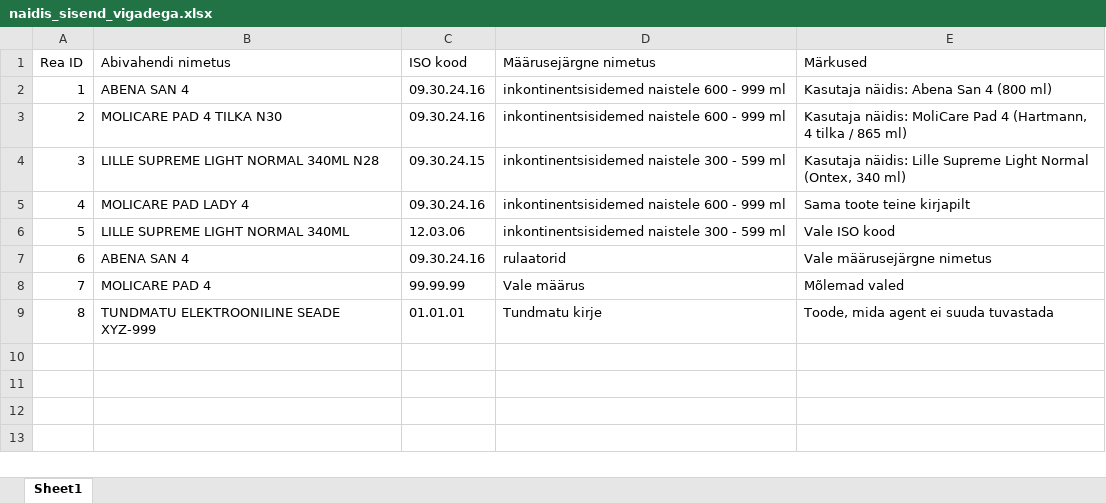
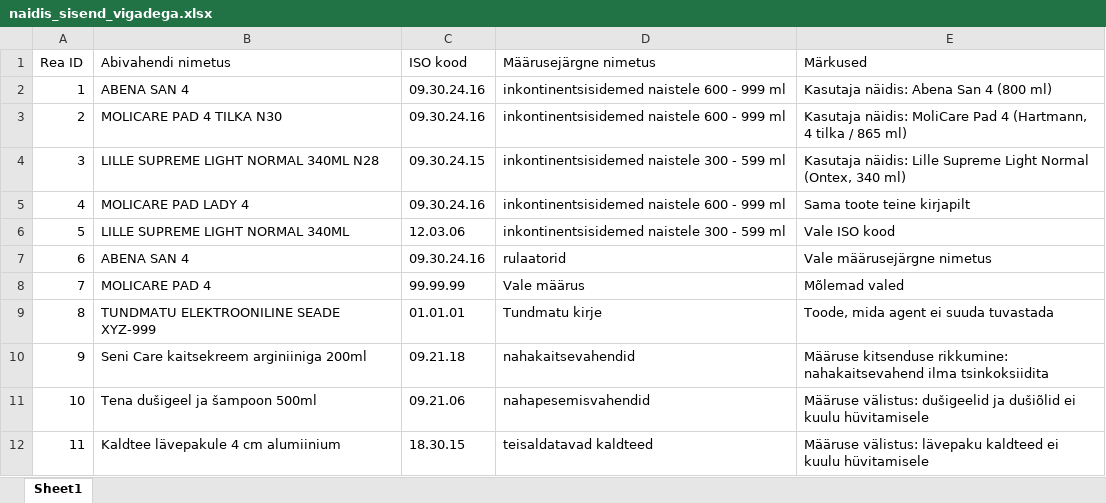
Before and after one commit to evelynlomp/abivahendite-valideerija, an Excel workbook: data/naidis_sisend_vigadega.xlsx, sheet Sheet1, drawn as a sheet; values as stored, in another font and other column widths than the file's, no borders; the diff names each change by its address in the sheet, - before the commit and + after, or states it on an @@ line.

```diff
--- a/data/naidis_sisend_vigadega.xlsx (sheet Sheet1)
+++ b/data/naidis_sisend_vigadega.xlsx (sheet Sheet1)
+row 10: 9 | Seni Care kaitsekreem arginiiniga 200ml | 09.21.18 | nahakaitsevahendid | Määruse kitsenduse rikkumine: nahakaitsevahend ilma tsinkoksiidita
+row 11: 10 | Tena dušigeel ja šampoon 500ml | 09.21.06 | nahapesemisvahendid | Määruse välistus: dušigeelid ja dušiõlid ei kuulu hüvitamisele
+row 12: 11 | Kaldtee lävepakule 4 cm alumiinium | 18.30.15 | teisaldatavad kaldteed | Määruse välistus: lävepaku kaldteed ei kuulu hüvitamisele
```
Also changed, not shown: 13 other files.
